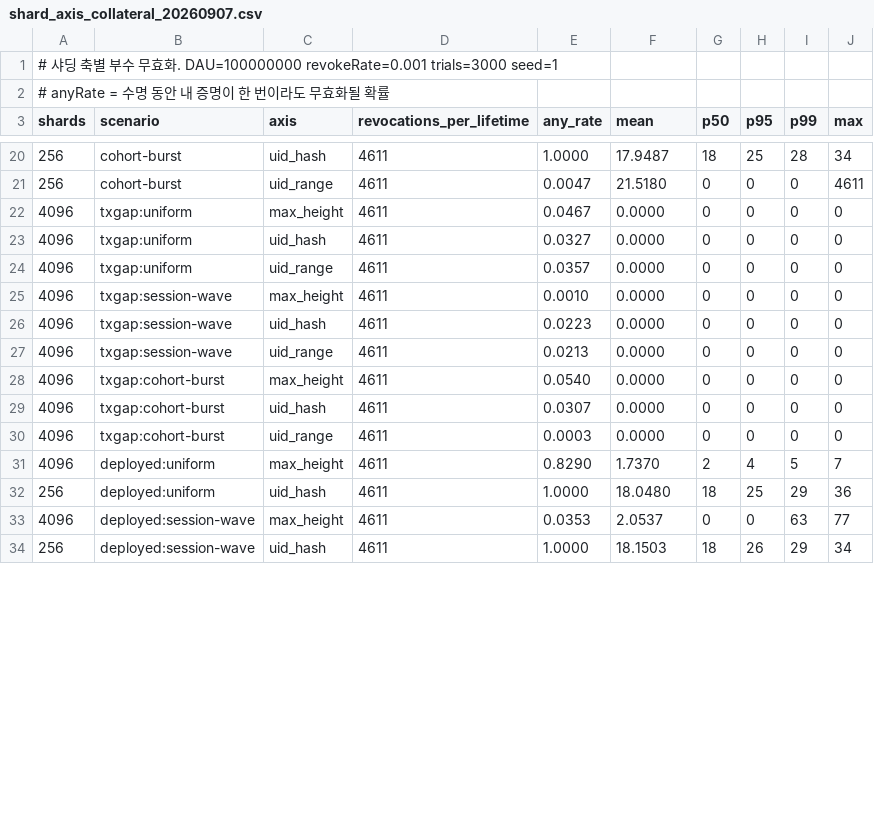
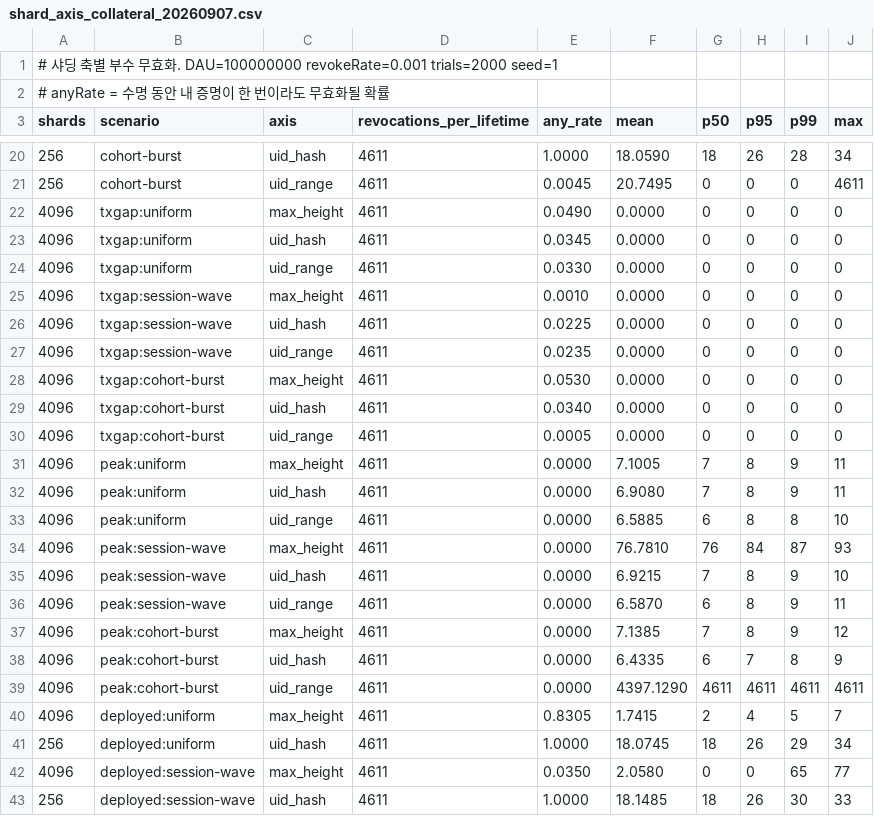
Before and after one commit to mhjung93/google-oidc-demo, a CSV file: results/shard_axis_collateral_20260907.csv, drawn as a sheet; only a part is shown, gaps mark what is left out; the diff covers the shown part only.

```diff
--- a/results/shard_axis_collateral_20260907.csv
+++ b/results/shard_axis_collateral_20260907.csv
@@ -1,2 +1,2 @@
-# 샤딩 축별 부수 무효화. DAU=100000000 revokeRate=0.001 trials=3000 seed=1
+# 샤딩 축별 부수 무효화. DAU=100000000 revokeRate=0.001 trials=2000 seed=1
 # anyRate = 수명 동안 내 증명이 한 번이라도 무효화될 확률
@@ -20,15 +20,24 @@ shards,scenario,axis,revocations_per_lifetime,any_rate,mean,p50,p95,p99,max
-256,cohort-burst,uid_hash,4611,1.0000,17.9487,18,25,28,34
-256,cohort-burst,uid_range,4611,0.0047,21.5180,0,0,0,4611
-4096,txgap:uniform,max_height,4611,0.0467,0.0000,0,0,0,0
-4096,txgap:uniform,uid_hash,4611,0.0327,0.0000,0,0,0,0
-4096,txgap:uniform,uid_range,4611,0.0357,0.0000,0,0,0,0
+256,cohort-burst,uid_hash,4611,1.0000,18.0590,18,26,28,34
+256,cohort-burst,uid_range,4611,0.0045,20.7495,0,0,0,4611
+4096,txgap:uniform,max_height,4611,0.0490,0.0000,0,0,0,0
+4096,txgap:uniform,uid_hash,4611,0.0345,0.0000,0,0,0,0
+4096,txgap:uniform,uid_range,4611,0.0330,0.0000,0,0,0,0
 4096,txgap:session-wave,max_height,4611,0.0010,0.0000,0,0,0,0
-4096,txgap:session-wave,uid_hash,4611,0.0223,0.0000,0,0,0,0
-4096,txgap:session-wave,uid_range,4611,0.0213,0.0000,0,0,0,0
-4096,txgap:cohort-burst,max_height,4611,0.0540,0.0000,0,0,0,0
-4096,txgap:cohort-burst,uid_hash,4611,0.0307,0.0000,0,0,0,0
-4096,txgap:cohort-burst,uid_range,4611,0.0003,0.0000,0,0,0,0
-4096,deployed:uniform,max_height,4611,0.8290,1.7370,2,4,5,7
-256,deployed:uniform,uid_hash,4611,1.0000,18.0480,18,25,29,36
-4096,deployed:session-wave,max_height,4611,0.0353,2.0537,0,0,63,77
-256,deployed:session-wave,uid_hash,4611,1.0000,18.1503,18,26,29,34
+4096,txgap:session-wave,uid_hash,4611,0.0225,0.0000,0,0,0,0
+4096,txgap:session-wave,uid_range,4611,0.0235,0.0000,0,0,0,0
+4096,txgap:cohort-burst,max_height,4611,0.0530,0.0000,0,0,0,0
+4096,txgap:cohort-burst,uid_hash,4611,0.0340,0.0000,0,0,0,0
+4096,txgap:cohort-burst,uid_range,4611,0.0005,0.0000,0,0,0,0
+4096,peak:uniform,max_height,4611,0.0000,7.1005,7,8,9,11
+4096,peak:uniform,uid_hash,4611,0.0000,6.9080,7,8,9,11
+4096,peak:uniform,uid_range,4611,0.0000,6.5885,6,8,8,10
+4096,peak:session-wave,max_height,4611,0.0000,76.7810,76,84,87,93
+4096,peak:session-wave,uid_hash,4611,0.0000,6.9215,7,8,9,10
+4096,peak:session-wave,uid_range,4611,0.0000,6.5870,6,8,9,11
+4096,peak:cohort-burst,max_height,4611,0.0000,7.1385,7,8,9,12
+4096,peak:cohort-burst,uid_hash,4611,0.0000,6.4335,6,7,8,9
+4096,peak:cohort-burst,uid_range,4611,0.0000,4397.1290,4611,4611,4611,4611
+4096,deployed:uniform,max_height,4611,0.8305,1.7415,2,4,5,7
+256,deployed:uniform,uid_hash,4611,1.0000,18.0745,18,26,29,34
+4096,deployed:session-wave,max_height,4611,0.0350,2.0580,0,0,65,77
+256,deployed:session-wave,uid_hash,4611,1.0000,18.1485,18,26,30,33
```
Also changed, not shown: 36 edited cells elsewhere in this file, 1 other file.
